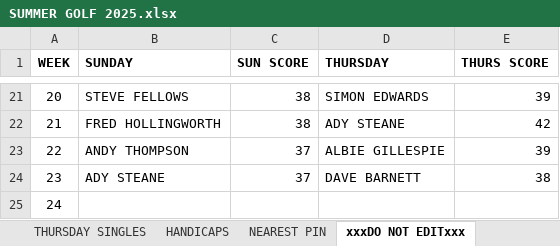
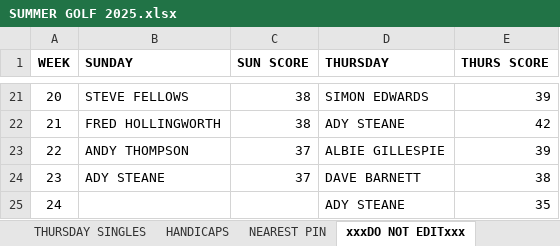
Before and after one commit to stateside2/golf-comp, an Excel workbook: data/SUMMER GOLF 2025.xlsx, sheet xxxDO NOT EDITxxx, drawn as a sheet; only a part is shown, gaps mark what is left out; values as stored, in another font and other column widths than the file's, no borders; charts and pictures not drawn; the diff names each change by its address in the sheet, - before the commit and + after, or states it on an @@ line.

```diff
--- a/data/SUMMER GOLF 2025.xlsx (sheet xxxDO NOT EDITxxx)
+++ b/data/SUMMER GOLF 2025.xlsx (sheet xxxDO NOT EDITxxx)
-D25 (THURSDAY): (empty)
+D25 (THURSDAY): ADY STEANE
-E25 (THURS SCORE): (empty)
+E25 (THURS SCORE): 35
```
Also changed, not shown: sheet THURSDAY SINGLES, sheet NEAREST PIN, 1 other file.
